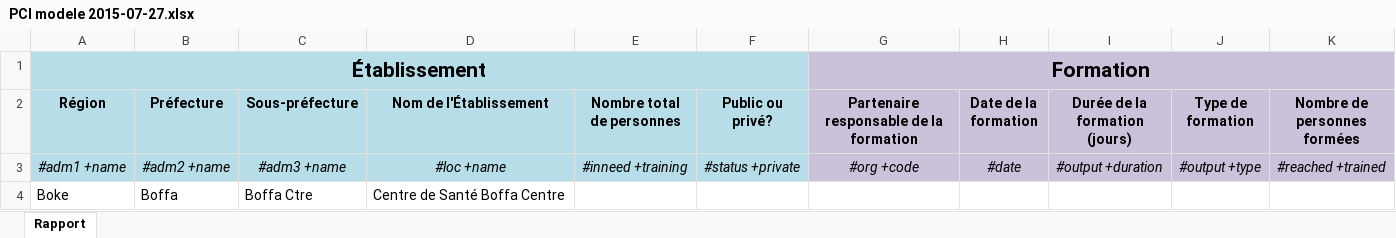
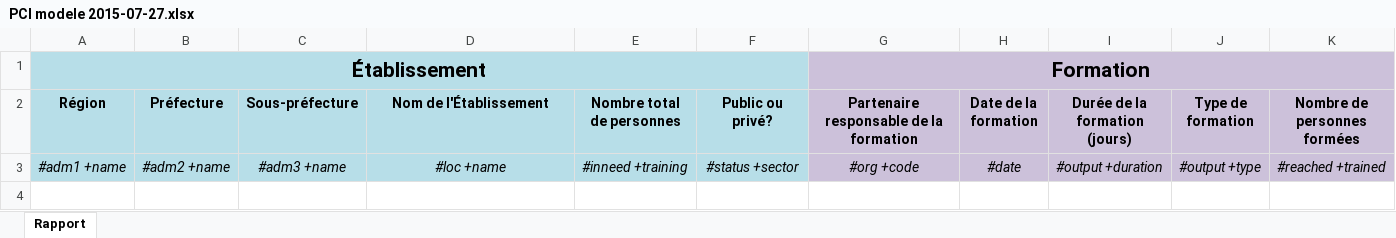
Before and after one commit to OCHA-DAP/guinea-ipc, an Excel workbook: Templates/PCI modele 2015-07-27.xlsx, sheet Rapport, drawn as a sheet; values as stored, in another font and other column widths than the file's, no borders; the diff names each change by its address in the sheet, - before the commit and + after, or states it on an @@ line.

```diff
--- a/Templates/PCI modele 2015-07-27.xlsx (sheet Rapport)
+++ b/Templates/PCI modele 2015-07-27.xlsx (sheet Rapport)
-F3 (Public ou privé?): #status +private
+F3 (Public ou privé?): #status +sector
-row 4: Boke | Boffa | Boffa Ctre | Centre de Santé Boffa Centre
```
Also changed, not shown: Templates/Examples/PCI CRS.xlsx, Templates/Examples/PCI Jhpiego.xlsx, 5 other files.
